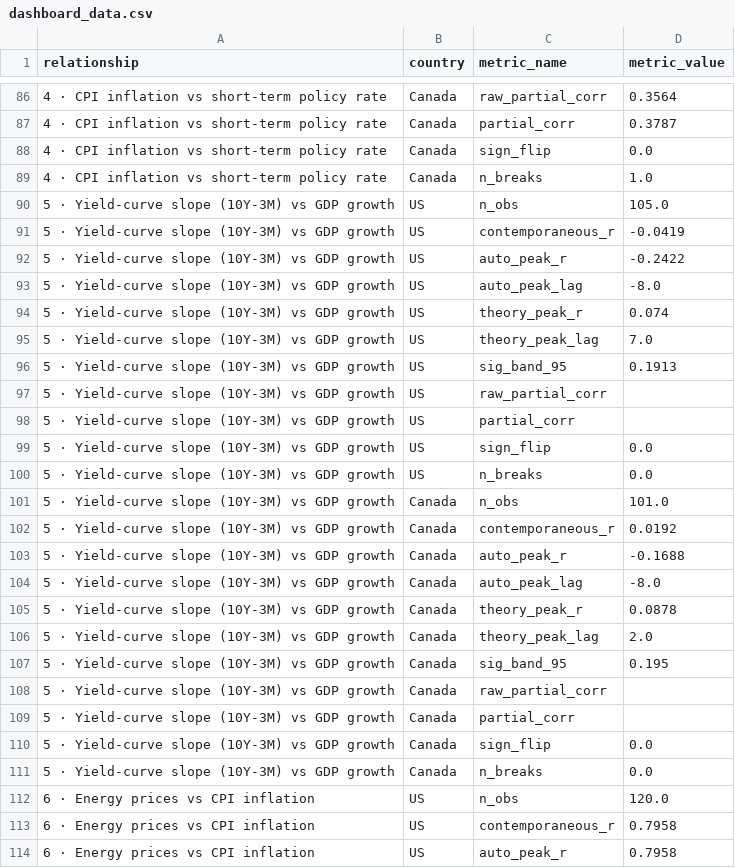
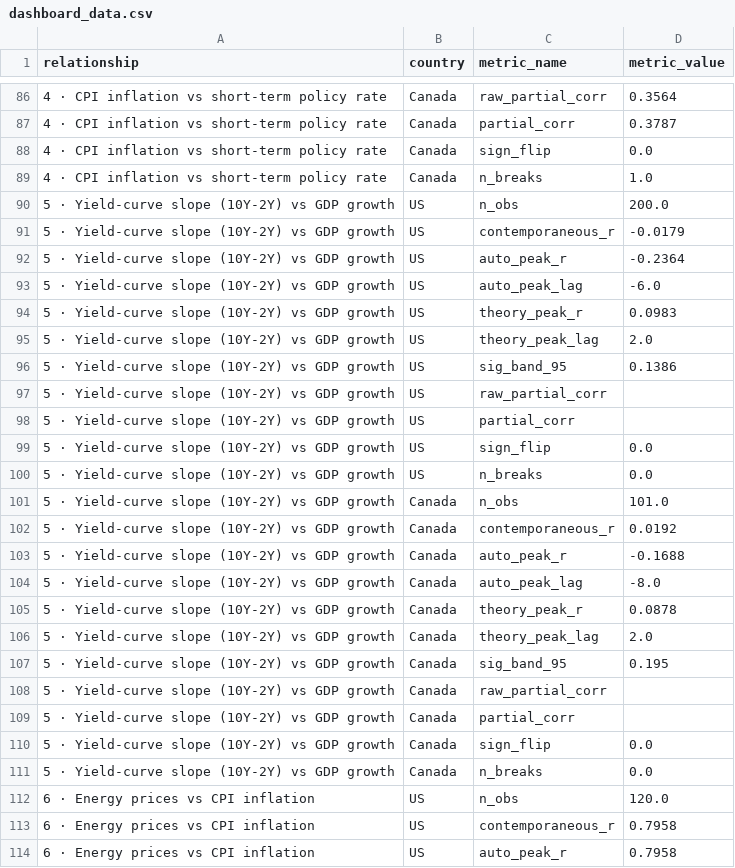
Before and after one commit to will-smith12/macro-relationships-dashboard, a CSV file: dashboard_data.csv, drawn as a sheet; only a part is shown, gaps mark what is left out.

```diff
--- a/dashboard_data.csv
+++ b/dashboard_data.csv
@@ -89,24 +89,24 @@ relationship,country,metric_name,metric_value
 4 · CPI inflation vs short-term policy rate,Canada,n_breaks,1.0
-5 · Yield-curve slope (10Y-3M) vs GDP growth,US,n_obs,105.0
-5 · Yield-curve slope (10Y-3M) vs GDP growth,US,contemporaneous_r,-0.0419
-5 · Yield-curve slope (10Y-3M) vs GDP growth,US,auto_peak_r,-0.2422
-5 · Yield-curve slope (10Y-3M) vs GDP growth,US,auto_peak_lag,-8.0
-5 · Yield-curve slope (10Y-3M) vs GDP growth,US,theory_peak_r,0.074
-5 · Yield-curve slope (10Y-3M) vs GDP growth,US,theory_peak_lag,7.0
-5 · Yield-curve slope (10Y-3M) vs GDP growth,US,sig_band_95,0.1913
-5 · Yield-curve slope (10Y-3M) vs GDP growth,US,raw_partial_corr,
-5 · Yield-curve slope (10Y-3M) vs GDP growth,US,partial_corr,
-5 · Yield-curve slope (10Y-3M) vs GDP growth,US,sign_flip,0.0
-5 · Yield-curve slope (10Y-3M) vs GDP growth,US,n_breaks,0.0
-5 · Yield-curve slope (10Y-3M) vs GDP growth,Canada,n_obs,101.0
-5 · Yield-curve slope (10Y-3M) vs GDP growth,Canada,contemporaneous_r,0.0192
-5 · Yield-curve slope (10Y-3M) vs GDP growth,Canada,auto_peak_r,-0.1688
-5 · Yield-curve slope (10Y-3M) vs GDP growth,Canada,auto_peak_lag,-8.0
-5 · Yield-curve slope (10Y-3M) vs GDP growth,Canada,theory_peak_r,0.0878
-5 · Yield-curve slope (10Y-3M) vs GDP growth,Canada,theory_peak_lag,2.0
-5 · Yield-curve slope (10Y-3M) vs GDP growth,Canada,sig_band_95,0.195
-5 · Yield-curve slope (10Y-3M) vs GDP growth,Canada,raw_partial_corr,
-5 · Yield-curve slope (10Y-3M) vs GDP growth,Canada,partial_corr,
-5 · Yield-curve slope (10Y-3M) vs GDP growth,Canada,sign_flip,0.0
-5 · Yield-curve slope (10Y-3M) vs GDP growth,Canada,n_breaks,0.0
+5 · Yield-curve slope (10Y-2Y) vs GDP growth,US,n_obs,200.0
+5 · Yield-curve slope (10Y-2Y) vs GDP growth,US,contemporaneous_r,-0.0179
+5 · Yield-curve slope (10Y-2Y) vs GDP growth,US,auto_peak_r,-0.2364
+5 · Yield-curve slope (10Y-2Y) vs GDP growth,US,auto_peak_lag,-6.0
+5 · Yield-curve slope (10Y-2Y) vs GDP growth,US,theory_peak_r,0.0983
+5 · Yield-curve slope (10Y-2Y) vs GDP growth,US,theory_peak_lag,2.0
+5 · Yield-curve slope (10Y-2Y) vs GDP growth,US,sig_band_95,0.1386
+5 · Yield-curve slope (10Y-2Y) vs GDP growth,US,raw_partial_corr,
+5 · Yield-curve slope (10Y-2Y) vs GDP growth,US,partial_corr,
+5 · Yield-curve slope (10Y-2Y) vs GDP growth,US,sign_flip,0.0
+5 · Yield-curve slope (10Y-2Y) vs GDP growth,US,n_breaks,0.0
+5 · Yield-curve slope (10Y-2Y) vs GDP growth,Canada,n_obs,101.0
+5 · Yield-curve slope (10Y-2Y) vs GDP growth,Canada,contemporaneous_r,0.0192
+5 · Yield-curve slope (10Y-2Y) vs GDP growth,Canada,auto_peak_r,-0.1688
+5 · Yield-curve slope (10Y-2Y) vs GDP growth,Canada,auto_peak_lag,-8.0
+5 · Yield-curve slope (10Y-2Y) vs GDP growth,Canada,theory_peak_r,0.0878
+5 · Yield-curve slope (10Y-2Y) vs GDP growth,Canada,theory_peak_lag,2.0
+5 · Yield-curve slope (10Y-2Y) vs GDP growth,Canada,sig_band_95,0.195
+5 · Yield-curve slope (10Y-2Y) vs GDP growth,Canada,raw_partial_corr,
+5 · Yield-curve slope (10Y-2Y) vs GDP growth,Canada,partial_corr,
+5 · Yield-curve slope (10Y-2Y) vs GDP growth,Canada,sign_flip,0.0
+5 · Yield-curve slope (10Y-2Y) vs GDP growth,Canada,n_breaks,0.0
 6 · Energy prices vs CPI inflation,US,n_obs,120.0
```
Also changed, not shown: ccf_data.csv, data_asset_summary.csv, 9 other files.
